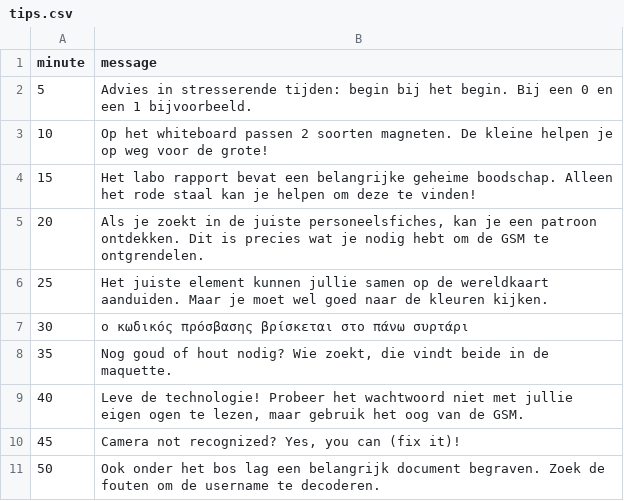
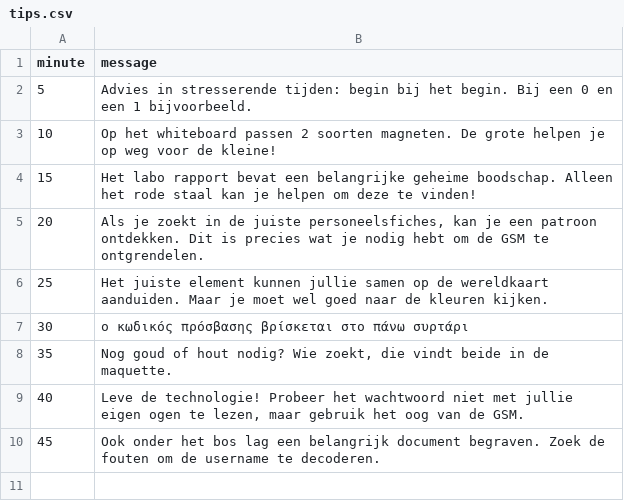
Before and after one commit to Lebuin/escaperoom, a CSV file: src/media/tips.csv, drawn as a sheet.

Commit message:
update tips

```diff
--- a/src/media/tips.csv
+++ b/src/media/tips.csv
@@ -2,3 +2,3 @@ minute;message
 5;Advies in stresserende tijden: begin bij het begin. Bij een 0 en een 1 bijvoorbeeld.
-10;Op het whiteboard passen 2 soorten magneten. De kleine helpen je op weg voor de grote!
+10;Op het whiteboard passen 2 soorten magneten. De grote helpen je op weg voor de kleine!
 15;Het labo rapport bevat een belangrijke geheime boodschap. Alleen het rode staal kan je helpen om deze te vinden!
@@ -9,3 +9,2 @@ minute;message
 40;Leve de technologie! Probeer het wachtwoord niet met jullie eigen ogen te lezen, maar gebruik het oog van de GSM.
-45;Camera not recognized? Yes, you can (fix it)!
-50;Ook onder het bos lag een belangrijk document begraven. Zoek de fouten om de username te decoderen.
+45;Ook onder het bos lag een belangrijk document begraven. Zoek de fouten om de username te decoderen.
```
